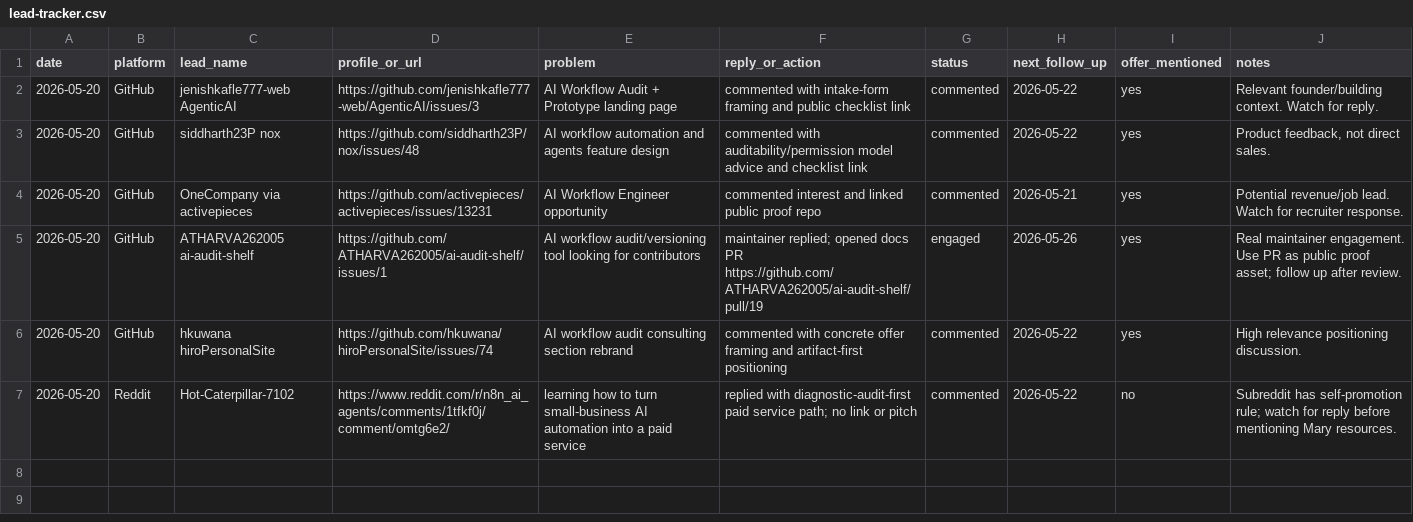
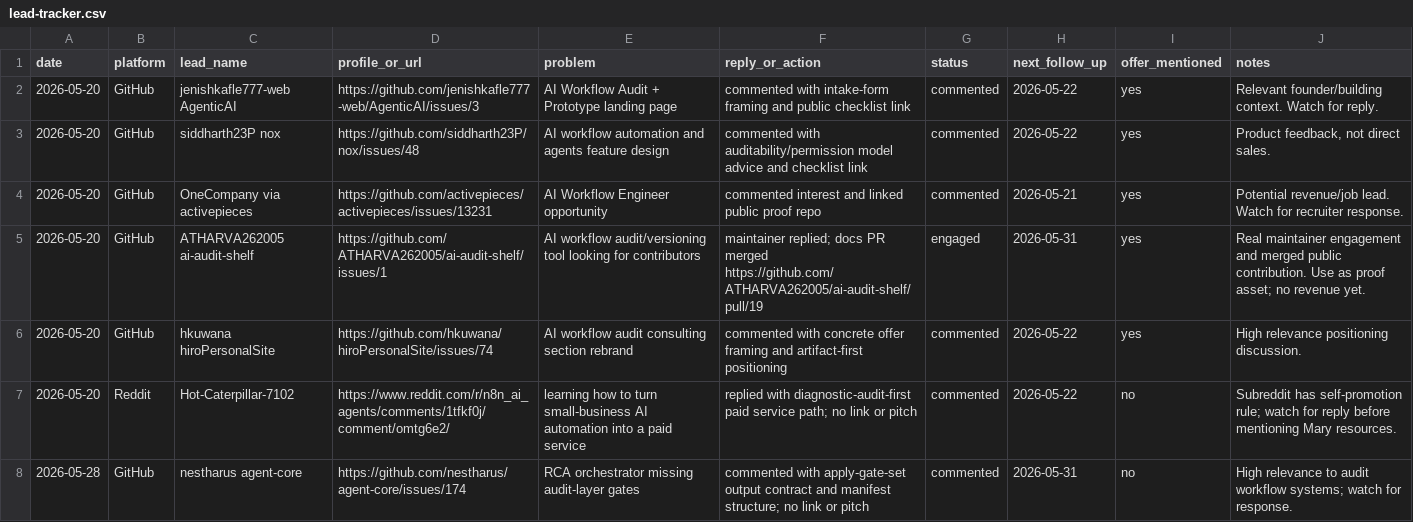
Before and after one commit to marywang-aiops/mary-wang-ai-workflow-operator, a CSV file: leads/lead-tracker.csv, drawn as a sheet.

Commit message:
Record merged proof and weekly review

```diff
--- a/leads/lead-tracker.csv
+++ b/leads/lead-tracker.csv
@@ -4,4 +4,5 @@ date,platform,lead_name,profile_or_url,problem,reply_or_action,status,next_follo
 2026-05-20,GitHub,OneCompany via activepieces,https://github.com/activepieces/activepieces/issues/13231,"AI Workflow Engineer opportunity","commented interest and linked public proof repo",commented,2026-05-21,yes,"Potential revenue/job lead. Watch for recruiter response."
-2026-05-20,GitHub,ATHARVA262005 ai-audit-shelf,https://github.com/ATHARVA262005/ai-audit-shelf/issues/1,"AI workflow audit/versioning tool looking for contributors","maintainer replied; opened docs PR https://github.com/ATHARVA262005/ai-audit-shelf/pull/19",engaged,2026-05-26,yes,"Real maintainer engagement. Use PR as public proof asset; follow up after review."
+2026-05-20,GitHub,ATHARVA262005 ai-audit-shelf,https://github.com/ATHARVA262005/ai-audit-shelf/issues/1,"AI workflow audit/versioning tool looking for contributors","maintainer replied; docs PR merged https://github.com/ATHARVA262005/ai-audit-shelf/pull/19",engaged,2026-05-31,yes,"Real maintainer engagement and merged public contribution. Use as proof asset; no revenue yet."
 2026-05-20,GitHub,hkuwana hiroPersonalSite,https://github.com/hkuwana/hiroPersonalSite/issues/74,"AI workflow audit consulting section rebrand","commented with concrete offer framing and artifact-first positioning",commented,2026-05-22,yes,"High relevance positioning discussion."
 2026-05-20,Reddit,Hot-Caterpillar-7102,https://www.reddit.com/r/n8n_ai_agents/comments/1tfkf0j/comment/omtg6e2/,"learning how to turn small-business AI automation into a paid service","replied with diagnostic-audit-first paid service path; no link or pitch",commented,2026-05-22,no,"Subreddit has self-promotion rule; watch for reply before mentioning Mary resources."
+2026-05-28,GitHub,nestharus agent-core,https://github.com/nestharus/agent-core/issues/174,"RCA orchestrator missing audit-layer gates","commented with apply-gate-set output contract and manifest structure; no link or pitch",commented,2026-05-31,no,"High relevance to audit workflow systems; watch for response."
```
Also changed, not shown: 5 other files.
